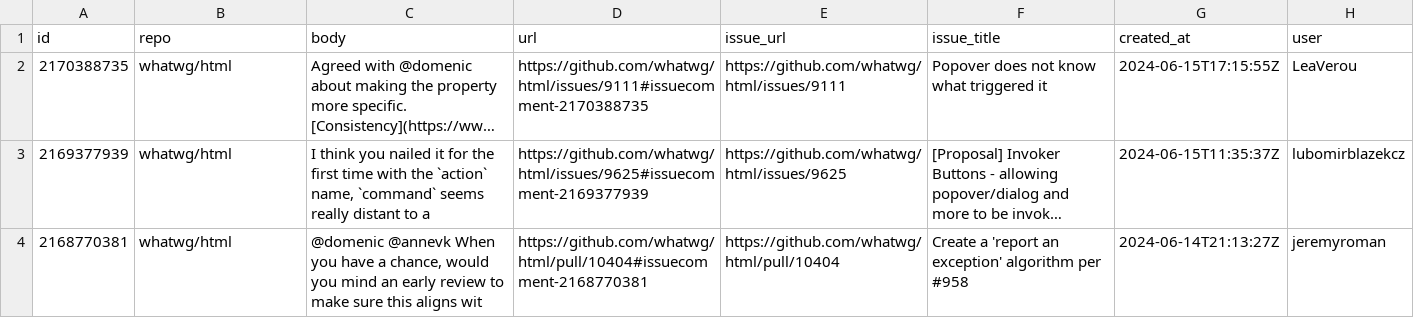
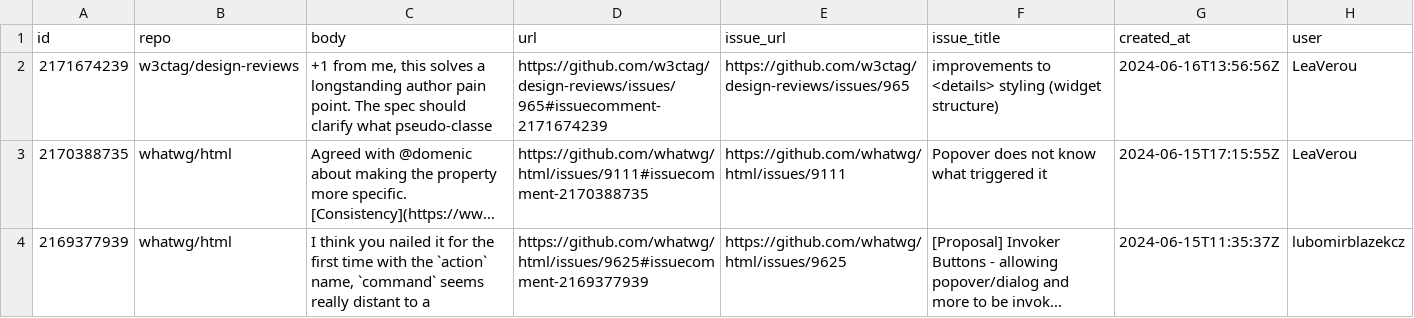
Before and after one commit to hsinyi/compat-utils, a CSV file: output/all-comments.csv, drawn as a sheet; only a part is shown; the shorter side is filled out with more unchanged rows; long unchanged cells end in …; the diff names each change by its address in the sheet, - before the commit and + after, or states it on an @@ line.

```diff
--- a/output/all-comments.csv
+++ b/output/all-comments.csv
+row 2: 2171674239 | w3ctag/design-reviews | +1 from me, this solves a longstanding author pain point. The spec should clarify what pseudo-classe | https://github.com/w3ctag/design-reviews/issues/965#issuecomment-2171674239 | https://github.com/w3ctag/design-reviews/issues/965 | improvements to <details> styling (widget structure) | 2024-06-16T13:56:56Z | LeaVerou
```
Also changed, not shown: output/caniuse-omit-unoff.csv, output/caniuse.csv, 5 other files.
